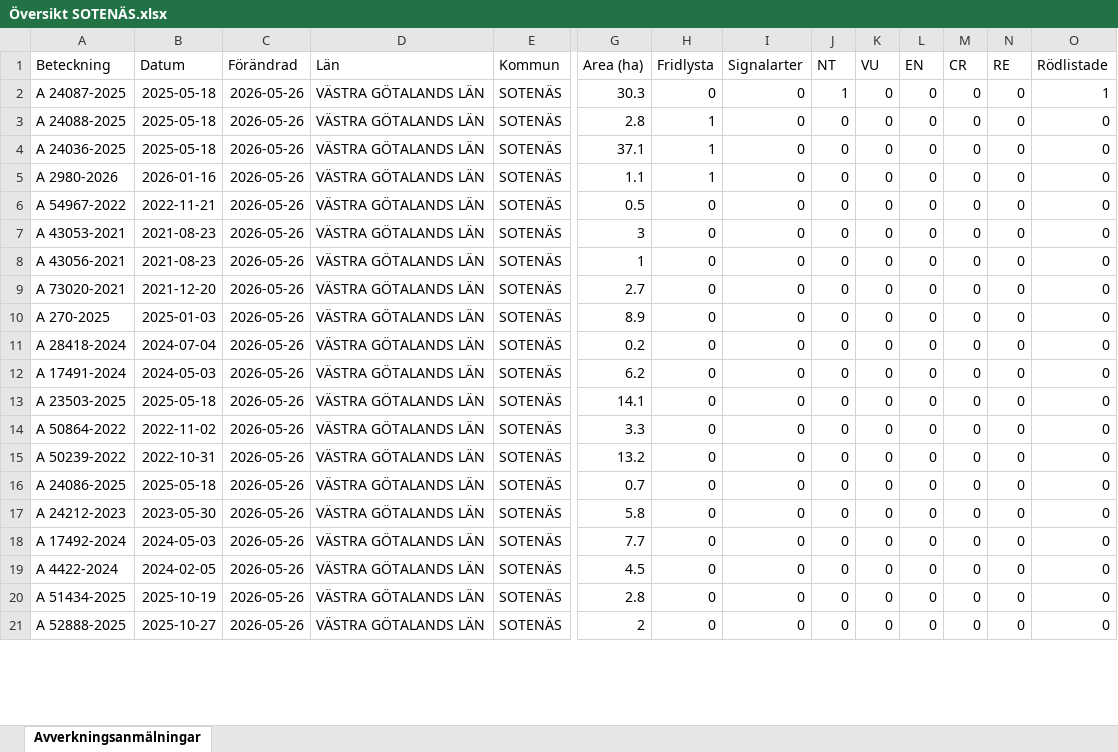
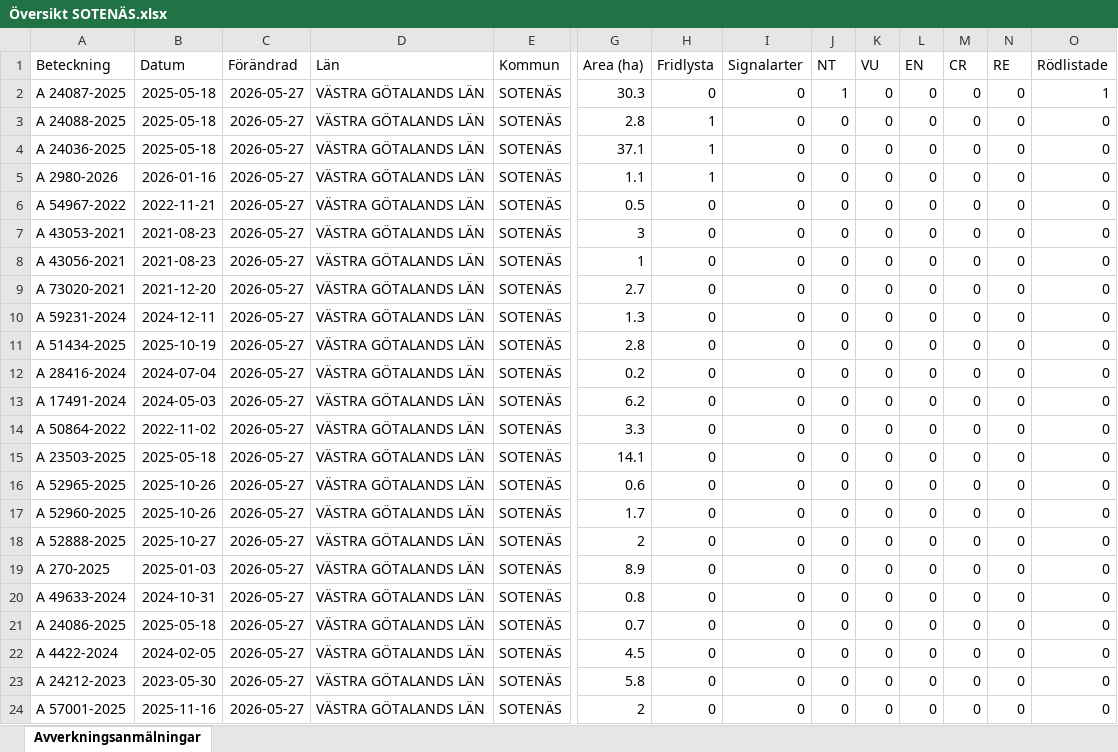
Before and after one commit to klasma/Logging_1427, an Excel workbook: Översikt SOTENÄS.xlsx, sheet Avverkningsanmälningar, drawn as a sheet; only a part is shown, gaps mark what is left out; values as stored, in another font and other column widths than the file's, no borders; addresses are those after the commit; rows hold the shown columns only; the diff covers the shown part only; the diff names each change by its address in the sheet, - before the commit and + after, or states it on an @@ line.

```diff
--- a/Översikt SOTENÄS.xlsx (sheet Avverkningsanmälningar)
+++ b/Översikt SOTENÄS.xlsx (sheet Avverkningsanmälningar)
-C2:C9 (Förändrad): 2026-05-26
+C2:C9 (Förändrad): 2026-05-27
+row 10: A 59231-2024 | 2024-12-11 | 2026-05-27 | VÄSTRA GÖTALANDS LÄN | SOTENÄS | 1.3 | 0 | 0 | 0 | 0 | 0 | 0 | 0 | 0
-A11 (Beteckning): A 270-2025
+A11 (Beteckning): A 51434-2025
-B11 (Datum): 2025-01-03
+B11 (Datum): 2025-10-19
-C11:C13 (Förändrad): 2026-05-26
+C11:C13 (Förändrad): 2026-05-27
-G11 (Area (ha)): 8.9
+G11 (Area (ha)): 2.8
-A12 (Beteckning): A 28418-2024
+A12 (Beteckning): A 28416-2024
+row 14: A 50864-2022 | 2022-11-02 | 2026-05-27 | VÄSTRA GÖTALANDS LÄN | SOTENÄS | 3.3 | 0 | 0 | 0 | 0 | 0 | 0 | 0 | 0
-C15:C20 (Förändrad): 2026-05-26
+C15:C20 (Förändrad): 2026-05-27
-A16 (Beteckning): A 50864-2022
+A16 (Beteckning): A 52965-2025
-B16 (Datum): 2022-11-02
+B16 (Datum): 2025-10-26
-G16 (Area (ha)): 3.3
+G16 (Area (ha)): 0.6
-A17 (Beteckning): A 50239-2022
+A17 (Beteckning): A 52960-2025
-B17 (Datum): 2022-10-31
+B17 (Datum): 2025-10-26
-G17 (Area (ha)): 13.2
+G17 (Area (ha)): 1.7
-A18 (Beteckning): A 24086-2025
+A18 (Beteckning): A 52888-2025
-B18 (Datum): 2025-05-18
+B18 (Datum): 2025-10-27
-G18 (Area (ha)): 0.7
+G18 (Area (ha)): 2
-A19 (Beteckning): A 24212-2023
+A19 (Beteckning): A 270-2025
-B19 (Datum): 2023-05-30
+B19 (Datum): 2025-01-03
-G19 (Area (ha)): 5.8
+G19 (Area (ha)): 8.9
-A20 (Beteckning): A 17492-2024
+A20 (Beteckning): A 49633-2024
-B20 (Datum): 2024-05-03
+B20 (Datum): 2024-10-31
-G20 (Area (ha)): 7.7
+G20 (Area (ha)): 0.8
+row 21: A 24086-2025 | 2025-05-18 | 2026-05-27 | VÄSTRA GÖTALANDS LÄN | SOTENÄS | 0.7 | 0 | 0 | 0 | 0 | 0 | 0 | 0 | 0
-C22:C24 (Förändrad): 2026-05-26
+C22:C24 (Förändrad): 2026-05-27
-A23 (Beteckning): A 51434-2025
+A23 (Beteckning): A 24212-2023
-B23 (Datum): 2025-10-19
+B23 (Datum): 2023-05-30
-G23 (Area (ha)): 2.8
+G23 (Area (ha)): 5.8
-A24 (Beteckning): A 52888-2025
+A24 (Beteckning): A 57001-2025
-B24 (Datum): 2025-10-27
+B24 (Datum): 2025-11-16
```
Also changed, not shown: 3 added rows, 6 removed rows and 19 edited cells elsewhere in this sheet, artfynd/A 24036-2025 artfynd.xlsx, artfynd/A 24087-2025 artfynd.xlsx, 19 other files.
